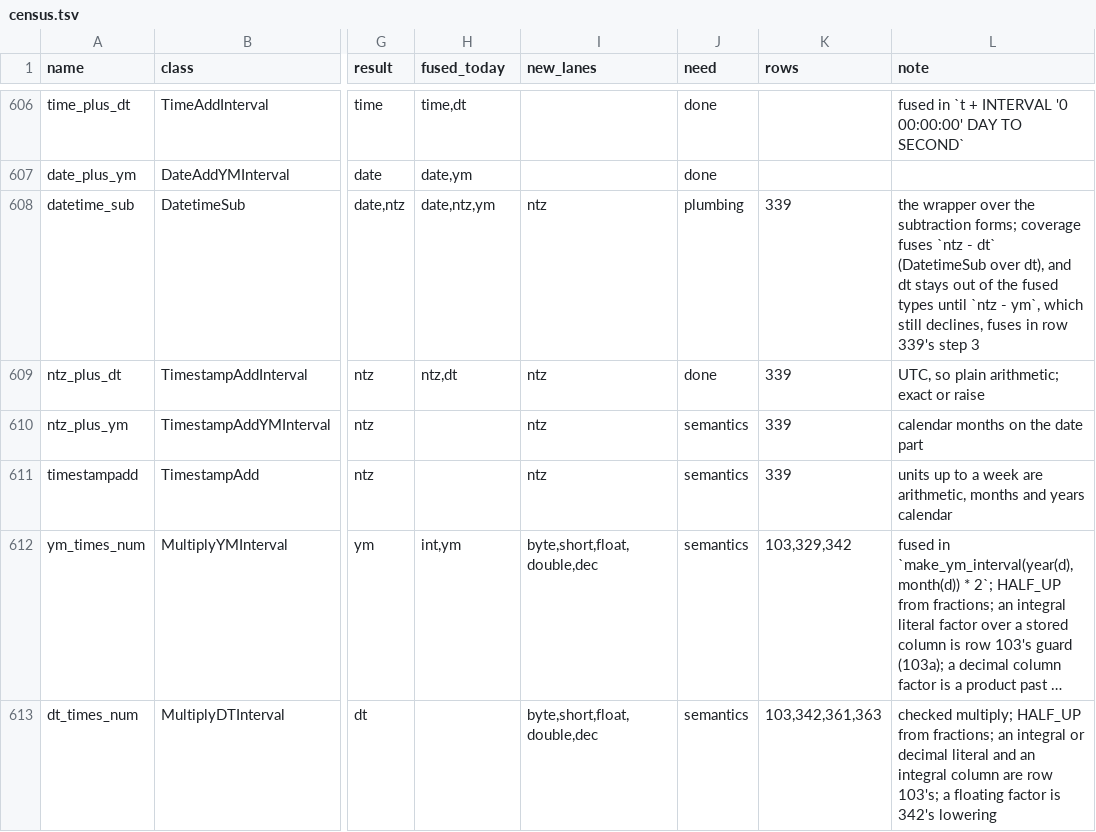
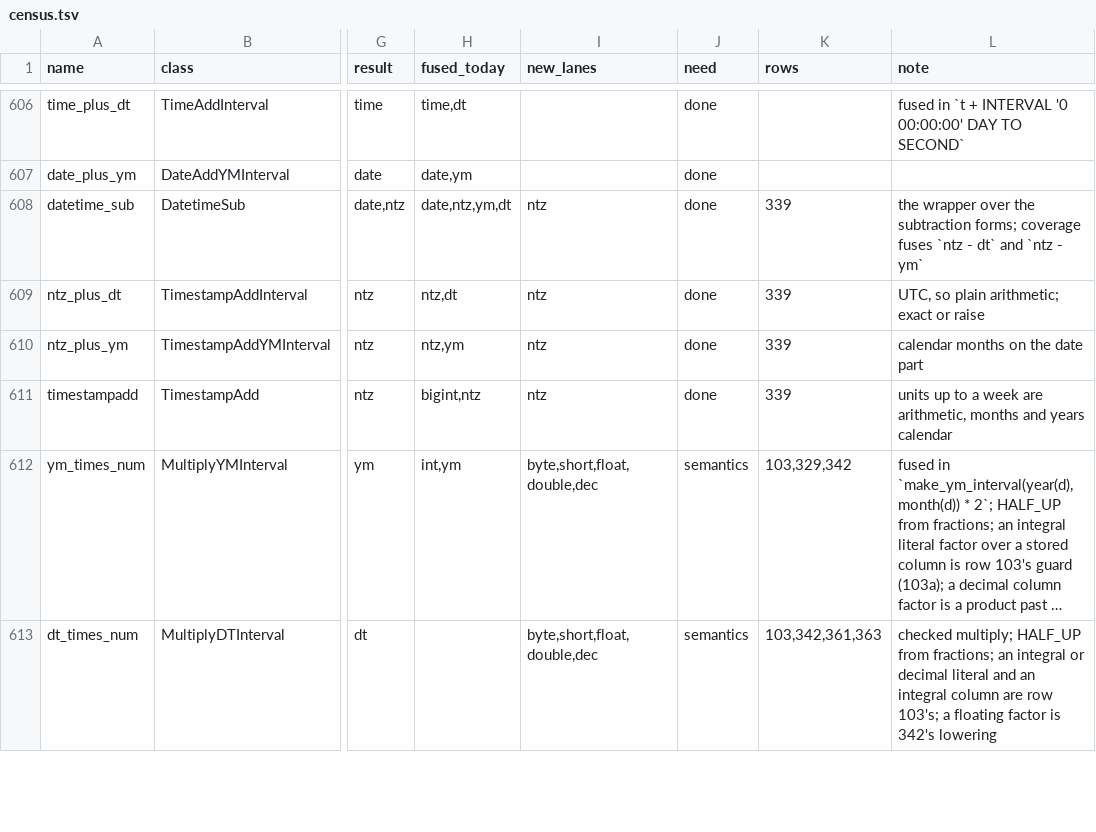
Before and after one commit to vecbricks/varka, a TSV file: sql/varka/plans/m8/census.tsv, drawn as a sheet; only a part is shown, gaps mark what is left out; long unchanged cells end in …; the diff names each change by its address in the sheet, - before the commit and + after, or states it on an @@ line.

```diff
--- a/sql/varka/plans/m8/census.tsv
+++ b/sql/varka/plans/m8/census.tsv
-H608 (fused_today): date,ntz,ym
+H608 (fused_today): date,ntz,ym,dt
-J608 (need): plumbing
+J608 (need): done
-L608 (note): …- dt` (DatetimeSub over dt), and dt stays out of the fused types until `ntz - ym`, which still declines, fuses in row 339's step 3
+L608 (note): …- dt` and `ntz - ym`
-H610 (fused_today): (empty)
+H610 (fused_today): ntz,ym
-J610:J611 (need): semantics
+J610:J611 (need): done
-H611 (fused_today): (empty)
+H611 (fused_today): bigint,ntz
```
Also changed, not shown: sql/varka/ci/sweeps.tsv, sql/varka/fuzz/expected_errors.tsv, 20 other files.
